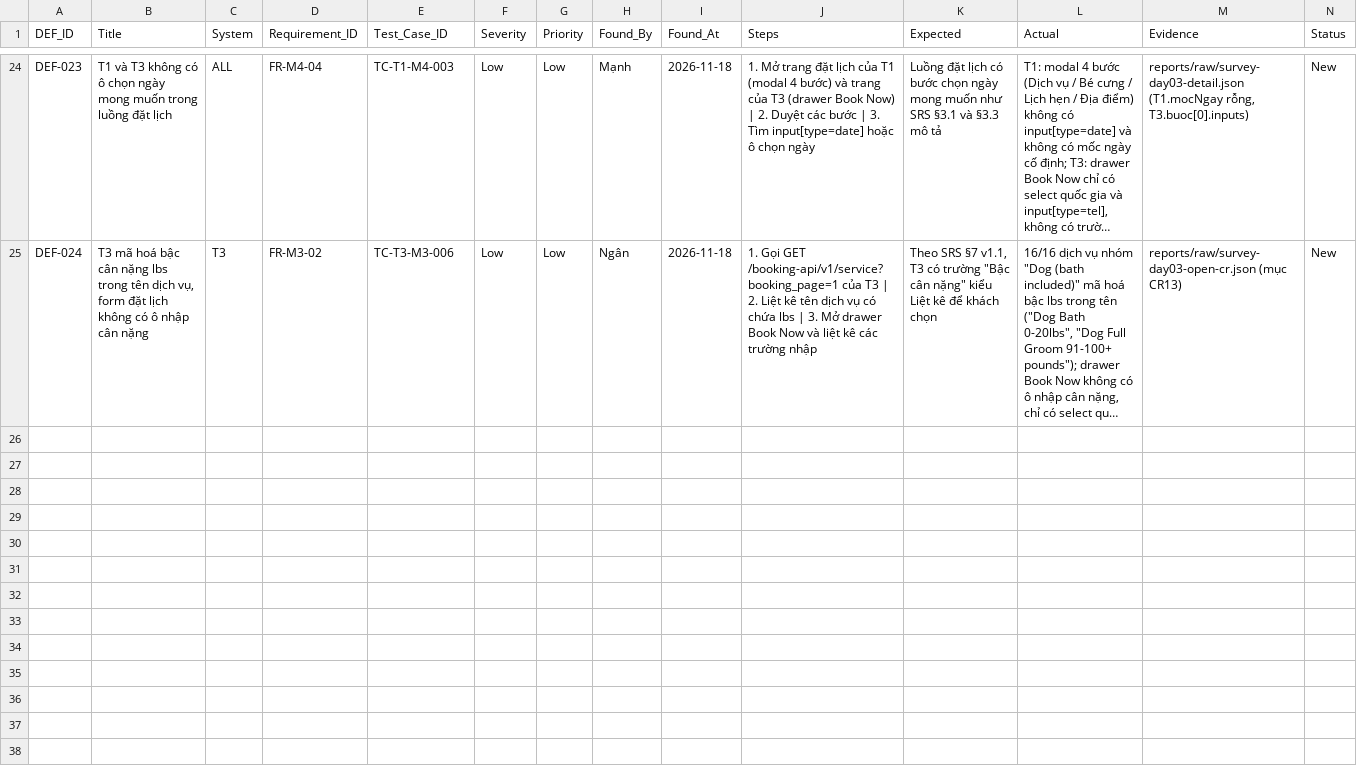
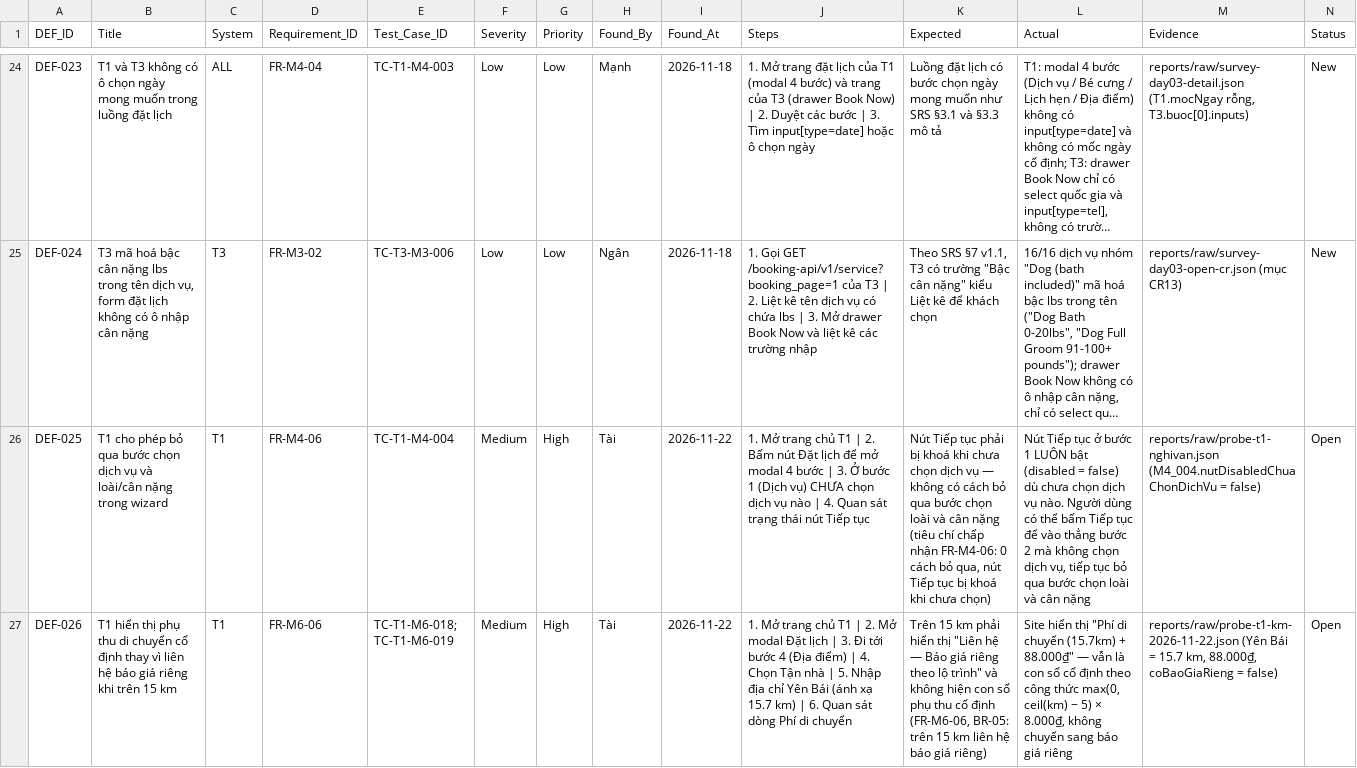
Before and after one commit to ManhTran-ai/Pet-Spa-KTPM, a CSV file: docs/defects/defects.csv, drawn as a sheet; only a part is shown, gaps mark what is left out; long unchanged cells end in …; rows hold the shown columns only; the diff covers the shown part only; the diff names each change by its address in the sheet, - before the commit and + after, or states it on an @@ line.

```diff
--- a/docs/defects/defects.csv
+++ b/docs/defects/defects.csv
+row 26: DEF-025 | T1 cho phép bỏ qua bước chọn dịch vụ và loài/cân nặng trong wizard | T1 | FR-M4-06 | TC-T1-M4-004 | Medium | High | Tài | 2026-11-22 | 1. Mở trang chủ T1 | 2. Bấm nút Đặt lịch để mở modal 4 bước | 3. Ở bước 1 (Dịch vụ) CHƯA chọn dịch vụ nào | 4. Quan sát trạng thái nút Tiếp tục | Nút Tiếp tục phải bị khoá khi chưa chọn dịch vụ — không có cách bỏ qua bước chọn loài và cân nặng (tiêu chí chấp nhận FR-M4-06: 0 cách bỏ qua, nút Tiếp tục bị khoá khi chưa chọn) | Nút Tiếp tục ở bước 1 LUÔN bật (disabled = false) dù chưa chọn dịch vụ nào. Người dùng có thể bấm Tiếp tục để vào thẳng bước 2 mà không chọn dịch vụ, tiếp tục bỏ qua bước chọn loài và cân nặng | reports/raw/probe-t1-nghivan.json (M4_004.nutDisabledChuaChonDichVu = false) | Open
+row 27: DEF-026 | T1 hiển thị phụ thu di chuyển cố định thay vì liên hệ báo giá riêng khi trên 15 km | T1 | FR-M6-06 | TC-T1-M6-018; TC-T1-M6-019 | Medium | High | Tài | 2026-11-22 | 1. Mở trang chủ T1 | 2. Mở modal Đặt lịch | 3. Đi tới bước 4 (Địa điểm) | 4. Chọn Tận nhà | 5. Nhập địa chỉ Yên Bái (ánh xạ 15.7 km) | 6. Quan sát dòng Phí di chuyển | Trên 15 km phải hiển thị "Liên hệ — Báo giá riêng theo lộ trình" và không hiện con số phụ thu cố định (FR-M6-06, BR-05: trên 15 km liên hệ báo giá riêng) | Site hiển thị "Phí di chuyển (15.7km) + 88.000₫" — vẫn là con số cố định theo công thức max(0, ceil(km) − 5) × 8.000₫, không chuyển sang báo giá riêng | reports/raw/probe-t1-km-2026-11-22.json (Yên Bái = 15.7 km, 88.000₫, coBaoGiaRieng = false) | Open
```
Also changed, not shown: 2 added rows and 2 edited cells elsewhere in this file, docs/testcases/t2.csv, reports/execution-log.csv, 17 other files.
